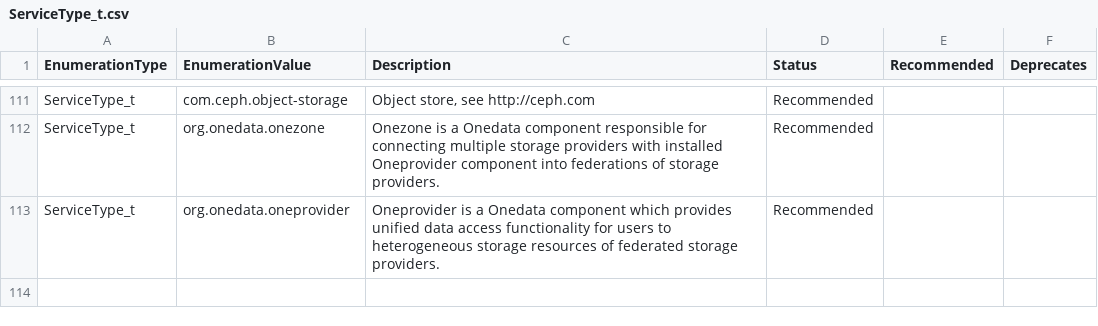
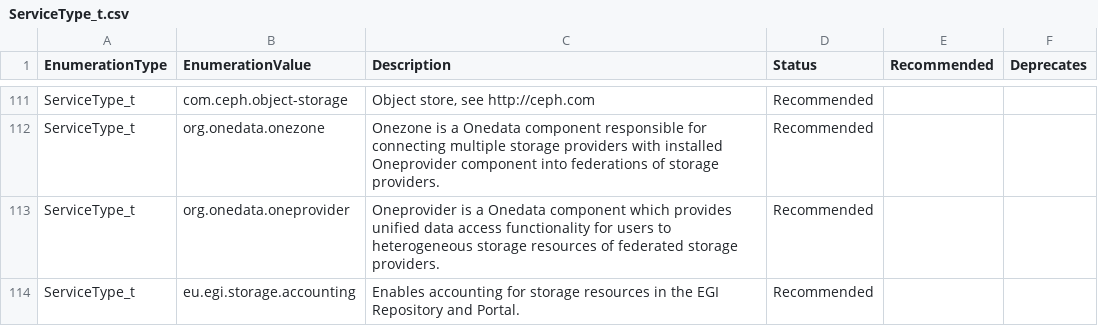
Before and after one commit to RoseECooper/Enumerations, a CSV file: ServiceType_t.csv, drawn as a sheet; only a part is shown, gaps mark what is left out; the diff names each change by its address in the sheet, - before the commit and + after, or states it on an @@ line.

```diff
--- a/ServiceType_t.csv
+++ b/ServiceType_t.csv
+row 114: ServiceType_t | eu.egi.storage.accounting | Enables accounting for storage resources in the EGI Repository and Portal. | Recommended
```
Also changed, not shown: ServiceType_t-draft.csv.
